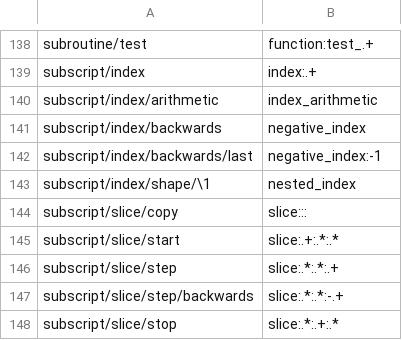
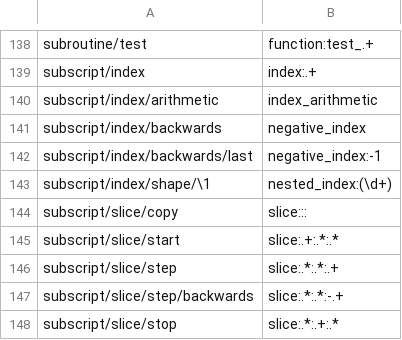
Before and after one commit to laowantong/paroxython, a TSV file: paroxython/resources/taxonomy.tsv, drawn as a sheet; only a part is shown, gaps mark what is left out.

Commit message:
fix an erroneous label pattern in default taxonomy

```diff
--- a/paroxython/resources/taxonomy.tsv
+++ b/paroxython/resources/taxonomy.tsv
@@ -142,3 +142,3 @@ subscript/index/backwards	negative_index
 subscript/index/backwards/last	negative_index:-1
-subscript/index/shape/\1	nested_index
+subscript/index/shape/\1	nested_index:(\d+)
 subscript/slice/copy	slice:::
```
Also changed, not shown: 2 other files.
